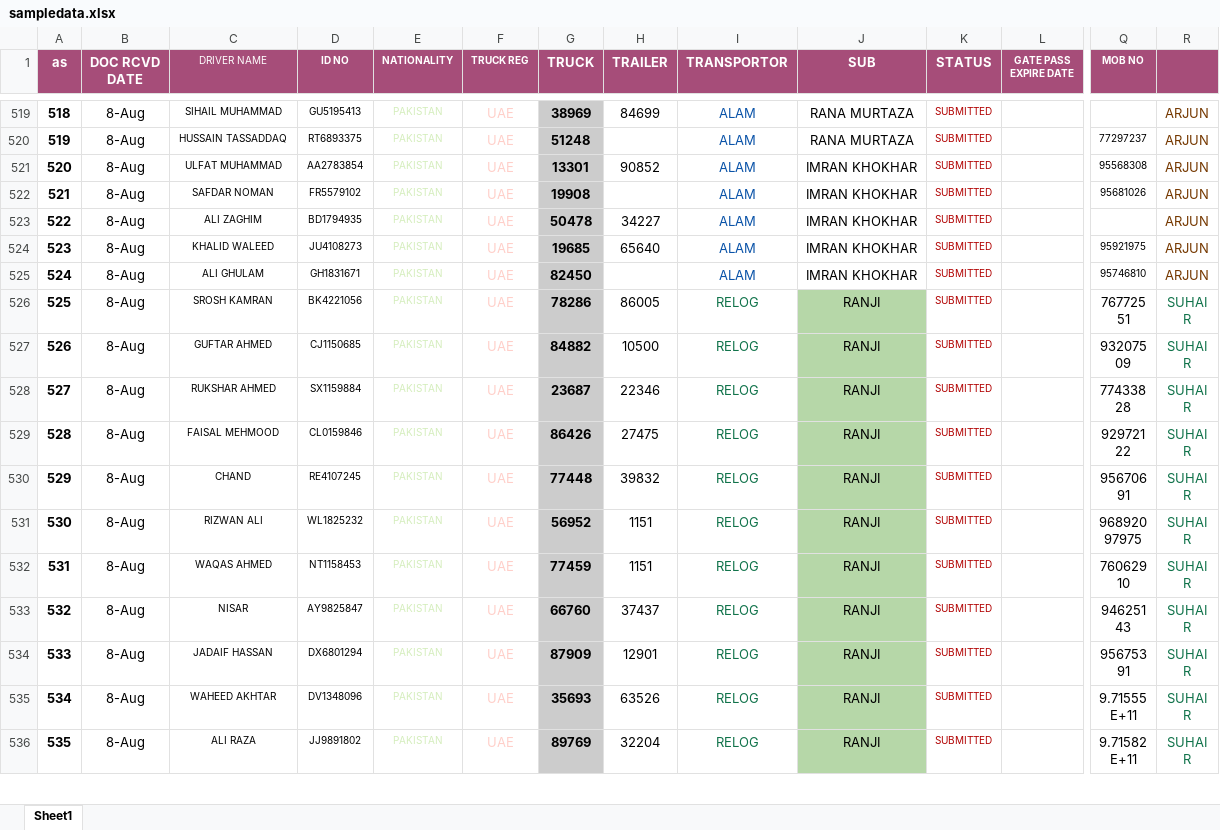
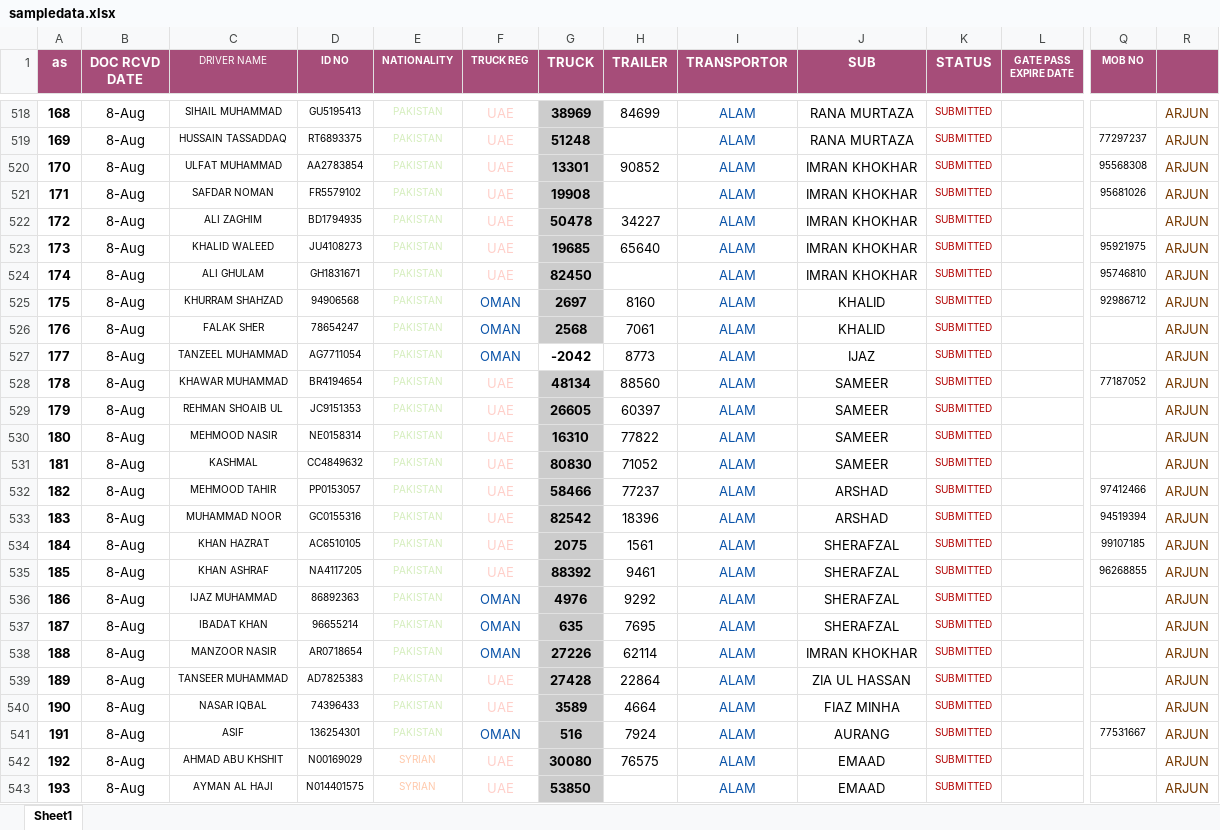
Before and after one commit to connectharundas/global-pacific-truck-search, an Excel workbook: data/sampledata.xlsx, sheet Sheet1, drawn as a sheet; only a part is shown, gaps mark what is left out; the shorter side is filled out with more unchanged rows; values as stored, in another font and other column widths than the file's, no borders; rows hold the shown columns only; the diff covers the shown part only; the diff names each change by its address in the sheet, - before the commit and + after, or states it on an @@ line.

Commit message:
9 12am

```diff
--- a/data/sampledata.xlsx (sheet Sheet1)
+++ b/data/sampledata.xlsx (sheet Sheet1)
@@ column A (as) renumbered between rows 351 and 750 @@
+row 525: 175 | 8-Aug | KHURRAM SHAHZAD | 94906568 | PAKISTAN | OMAN | 2697 | 8160 | ALAM | KHALID | SUBMITTED |  | 92986712 | ARJUN
+row 526: 176 | 8-Aug | FALAK SHER | 78654247 | PAKISTAN | OMAN | 2568 | 7061 | ALAM | KHALID | SUBMITTED |  |  | ARJUN
+row 527: 177 | 8-Aug | TANZEEL MUHAMMAD | AG7711054 | PAKISTAN | OMAN | -2042 | 8773 | ALAM | IJAZ | SUBMITTED |  |  | ARJUN
+row 528: 178 | 8-Aug | KHAWAR MUHAMMAD | BR4194654 | PAKISTAN | UAE | 48134 | 88560 | ALAM | SAMEER | SUBMITTED |  | 77187052 | ARJUN
+row 529: 179 | 8-Aug | REHMAN SHOAIB UL | JC9151353 | PAKISTAN | UAE | 26605 | 60397 | ALAM | SAMEER | SUBMITTED |  |  | ARJUN
+row 530: 180 | 8-Aug | MEHMOOD NASIR | NE0158314 | PAKISTAN | UAE | 16310 | 77822 | ALAM | SAMEER | SUBMITTED |  |  | ARJUN
+row 531: 181 | 8-Aug | KASHMAL | CC4849632 | PAKISTAN | UAE | 80830 | 71052 | ALAM | SAMEER | SUBMITTED |  |  | ARJUN
+row 532: 182 | 8-Aug | MEHMOOD TAHIR | PP0153057 | PAKISTAN | UAE | 58466 | 77237 | ALAM | ARSHAD | SUBMITTED |  | 97412466 | ARJUN
+row 533: 183 | 8-Aug | MUHAMMAD NOOR | GC0155316 | PAKISTAN | UAE | 82542 | 18396 | ALAM | ARSHAD | SUBMITTED |  | 94519394 | ARJUN
+row 534: 184 | 8-Aug | KHAN HAZRAT | AC6510105 | PAKISTAN | UAE | 2075 | 1561 | ALAM | SHERAFZAL | SUBMITTED |  | 99107185 | ARJUN
+row 535: 185 | 8-Aug | KHAN ASHRAF | NA4117205 | PAKISTAN | UAE | 88392 | 9461 | ALAM | SHERAFZAL | SUBMITTED |  | 96268855 | ARJUN
+row 536: 186 | 8-Aug | IJAZ MUHAMMAD | 86892363 | PAKISTAN | OMAN | 4976 | 9292 | ALAM | SHERAFZAL | SUBMITTED |  |  | ARJUN
+row 537: 187 | 8-Aug | IBADAT KHAN | 96655214 | PAKISTAN | OMAN | 635 | 7695 | ALAM | SHERAFZAL | SUBMITTED |  |  | ARJUN
+row 538: 188 | 8-Aug | MANZOOR NASIR | AR0718654 | PAKISTAN | OMAN | 27226 | 62114 | ALAM | IMRAN KHOKHAR | SUBMITTED |  |  | ARJUN
+row 539: 189 | 8-Aug | TANSEER MUHAMMAD | AD7825383 | PAKISTAN | UAE | 27428 | 22864 | ALAM | ZIA UL HASSAN | SUBMITTED |  |  | ARJUN
+row 540: 190 | 8-Aug | NASAR IQBAL | 74396433 | PAKISTAN | UAE | 3589 | 4664 | ALAM | FIAZ MINHA | SUBMITTED |  |  | ARJUN
+row 541: 191 | 8-Aug | ASIF | 136254301 | PAKISTAN | OMAN | 516 | 7924 | ALAM | AURANG | SUBMITTED |  | 77531667 | ARJUN
+row 542: 192 | 8-Aug | AHMAD ABU KHSHIT | N00169029 | SYRIAN | UAE | 30080 | 76575 | ALAM | EMAAD | SUBMITTED |  |  | ARJUN
+row 543: 193 | 8-Aug | AYMAN AL HAJI | N014401575 | SYRIAN | UAE | 53850 |  | ALAM | EMAAD | SUBMITTED |  |  | ARJUN
```
Also changed, not shown: 27 added rows, 1 removed row and 3 edited cells elsewhere in this sheet.
